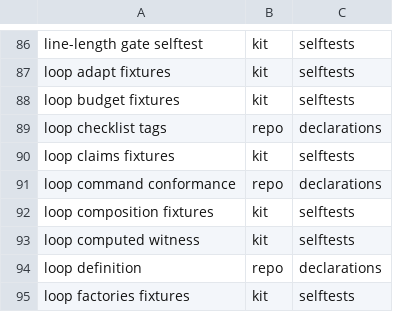
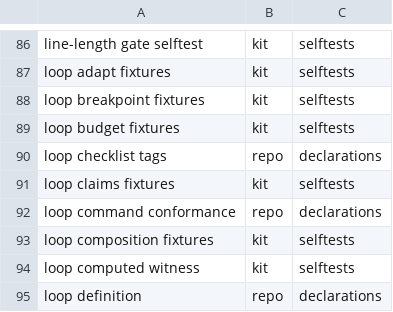
Before and after one commit to d41ly/coding-governance, a TSV file: tools/govkit/subject-pins.tsv, drawn as a sheet; only a part is shown, gaps mark what is left out; the shorter side is filled out with more unchanged rows; the diff names each change by its address in the sheet, - before the commit and + after, or states it on an @@ line.

```diff
--- a/tools/govkit/subject-pins.tsv
+++ b/tools/govkit/subject-pins.tsv
+row 88: loop breakpoint fixtures | kit | selftests
```
Also changed, not shown: 34 other files.
